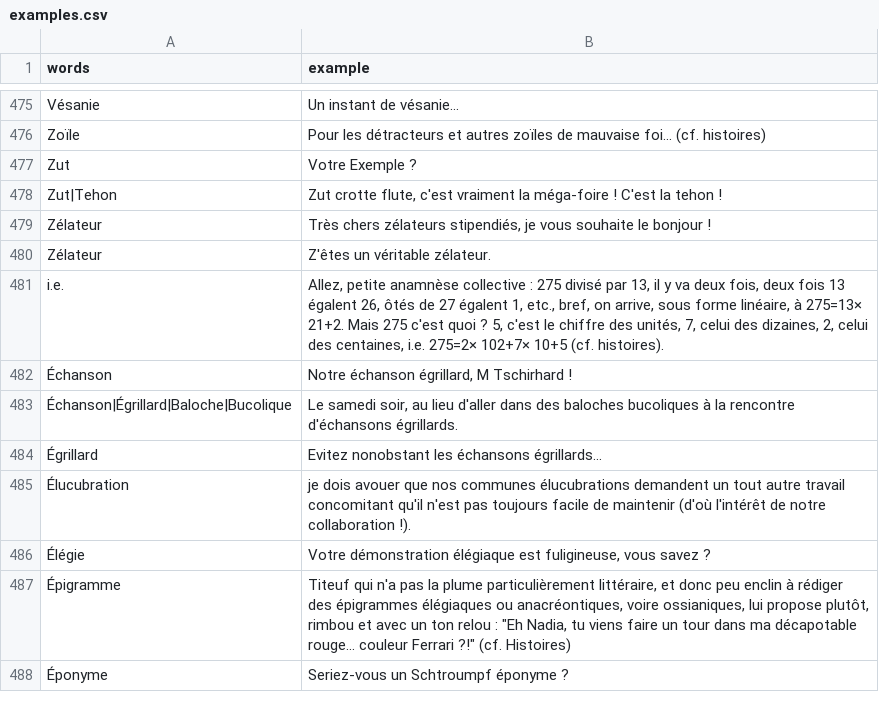
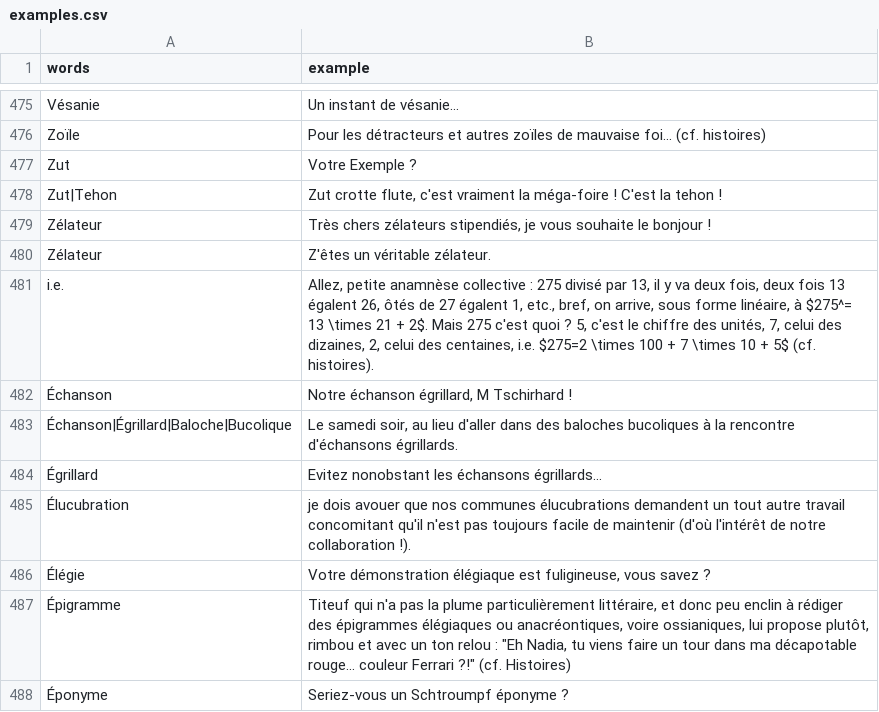
Before and after one commit to Neamar/lachal.neamar.fr, a CSV file: _data/examples.csv, drawn as a sheet; only a part is shown, gaps mark what is left out.

```diff
--- a/_data/examples.csv
+++ b/_data/examples.csv
@@ -480,3 +480,3 @@ Zélateur,"Très chers zélateurs stipendiés, je vous souhaite le bonjour !"
 Zélateur,"Z'êtes un véritable zélateur."
-i.e.,"Allez, petite anamnèse collective : 275 divisé par 13, il y va deux fois, deux fois 13 égalent 26, ôtés de 27 égalent 1, etc., bref, on arrive, sous forme linéaire, à 275=13× 21+2. Mais 275 c'est quoi ? 5, c'est le chiffre des unités, 7, celui des dizaines, 2, celui des centaines, i.e. 275=2× 102+7× 10+5 (cf. histoires)."
+i.e.,"Allez, petite anamnèse collective : 275 divisé par 13, il y va deux fois, deux fois 13 égalent 26, ôtés de 27 égalent 1, etc., bref, on arrive, sous forme linéaire, à $275^= 13 \times 21 + 2$. Mais 275 c'est quoi ? 5, c'est le chiffre des unités, 7, celui des dizaines, 2, celui des centaines, i.e. $275=2 \times 100 + 7 \times 10 + 5$ (cf. histoires)."
 Échanson,"Notre échanson égrillard, M Tschirhard !"
```
Also changed, not shown: 1 other file.
